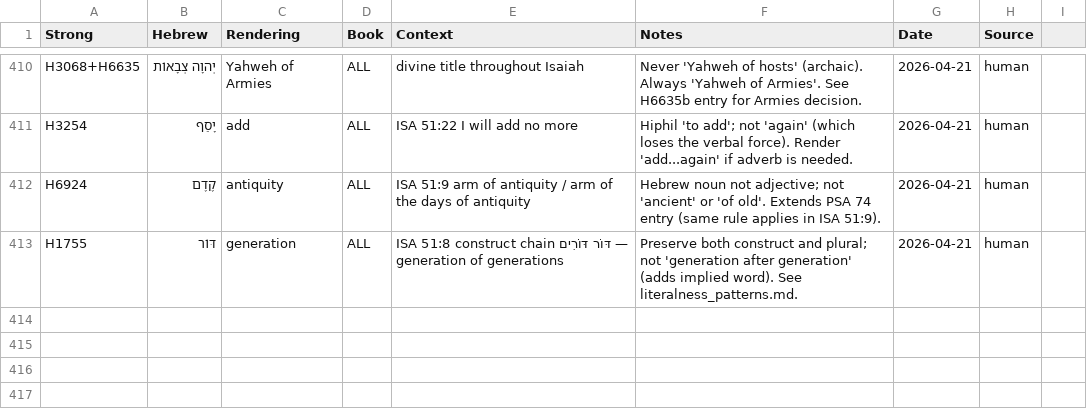
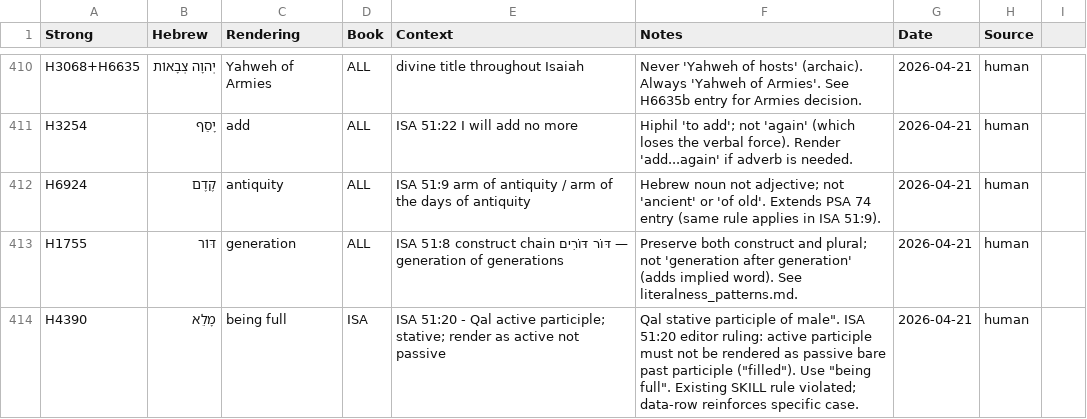
Before and after one commit to unfoldingWord/bp-assistant-skills, a CSV file: data/quick-ref/ult_decisions.csv, drawn as a sheet; only a part is shown, gaps mark what is left out; the diff names each change by its address in the sheet, - before the commit and + after, or states it on an @@ line.

```diff
--- a/data/quick-ref/ult_decisions.csv
+++ b/data/quick-ref/ult_decisions.csv
+row 414: H4390 | מָלֵא | being full | ISA | ISA 51:20 - Qal active participle; stative; render as active not passive | Qal stative participle of male". ISA 51:20 editor ruling: active participle must not be rendered as passive bare past participle ("filled"). Use "being full". Existing SKILL rule violated; data-row reinforces specific case. | 2026-04-21 | human
```
Also changed, not shown: 1 other file.
